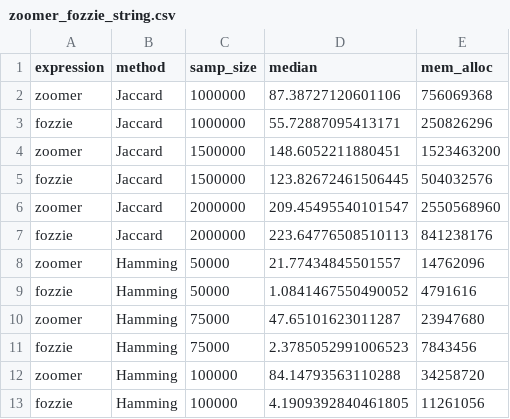
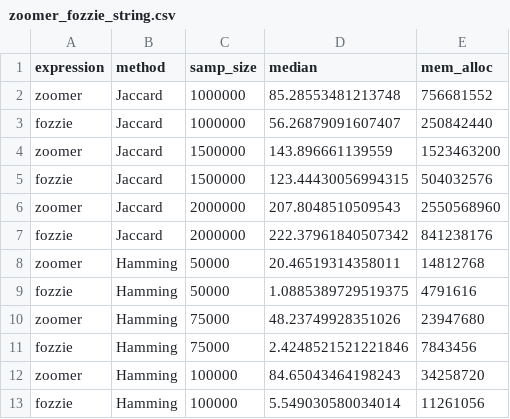
Before and after one commit to fozzieverse/cascadia_rconf_2026_presentation, a CSV file: results/zoomer_fozzie_string.csv, drawn as a sheet.

Commit message:
Pushing new benchmark results and presentation changes

```diff
--- a/results/zoomer_fozzie_string.csv
+++ b/results/zoomer_fozzie_string.csv
@@ -1,13 +1,13 @@
 expression	method	samp_size	median	mem_alloc
-zoomer	Jaccard	1000000	87.38727120601106	756069368
-fozzie	Jaccard	1000000	55.72887095413171	250826296
-zoomer	Jaccard	1500000	148.6052211880451	1523463200
-fozzie	Jaccard	1500000	123.82672461506445	504032576
-zoomer	Jaccard	2000000	209.45495540101547	2550568960
-fozzie	Jaccard	2000000	223.64776508510113	841238176
-zoomer	Hamming	50000	21.77434845501557	14762096
-fozzie	Hamming	50000	1.0841467550490052	4791616
-zoomer	Hamming	75000	47.65101623011287	23947680
-fozzie	Hamming	75000	2.3785052991006523	7843456
-zoomer	Hamming	100000	84.14793563110288	34258720
-fozzie	Hamming	100000	4.1909392840461805	11261056
+zoomer	Jaccard	1000000	85.28553481213748	756681552
+fozzie	Jaccard	1000000	56.26879091607407	250842440
+zoomer	Jaccard	1500000	143.896661139559	1523463200
+fozzie	Jaccard	1500000	123.44430056994315	504032576
+zoomer	Jaccard	2000000	207.8048510509543	2550568960
+fozzie	Jaccard	2000000	222.37961840507342	841238176
+zoomer	Hamming	50000	20.46519314358011	14812768
+fozzie	Hamming	50000	1.0885389729519375	4791616
+zoomer	Hamming	75000	48.23749928351026	23947680
+fozzie	Hamming	75000	2.4248521521221846	7843456
+zoomer	Hamming	100000	84.65043464198243	34258720
+fozzie	Hamming	100000	5.549030580034014	11261056
```
Also changed, not shown: 6 other files.
